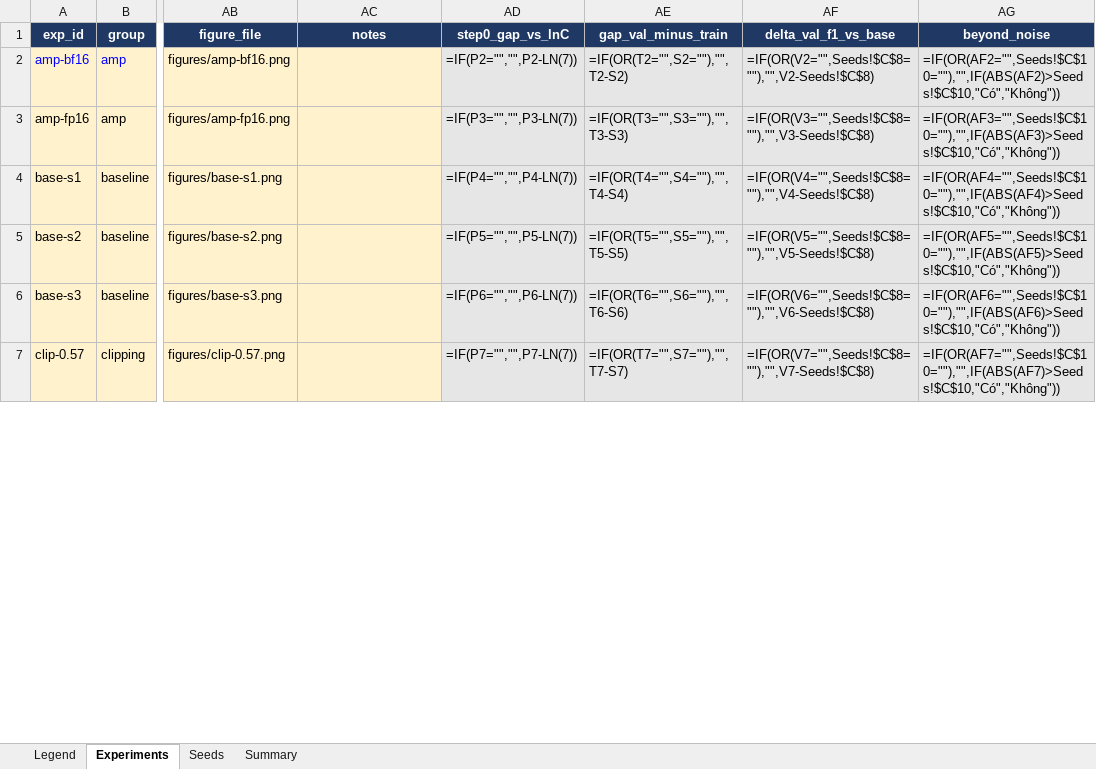
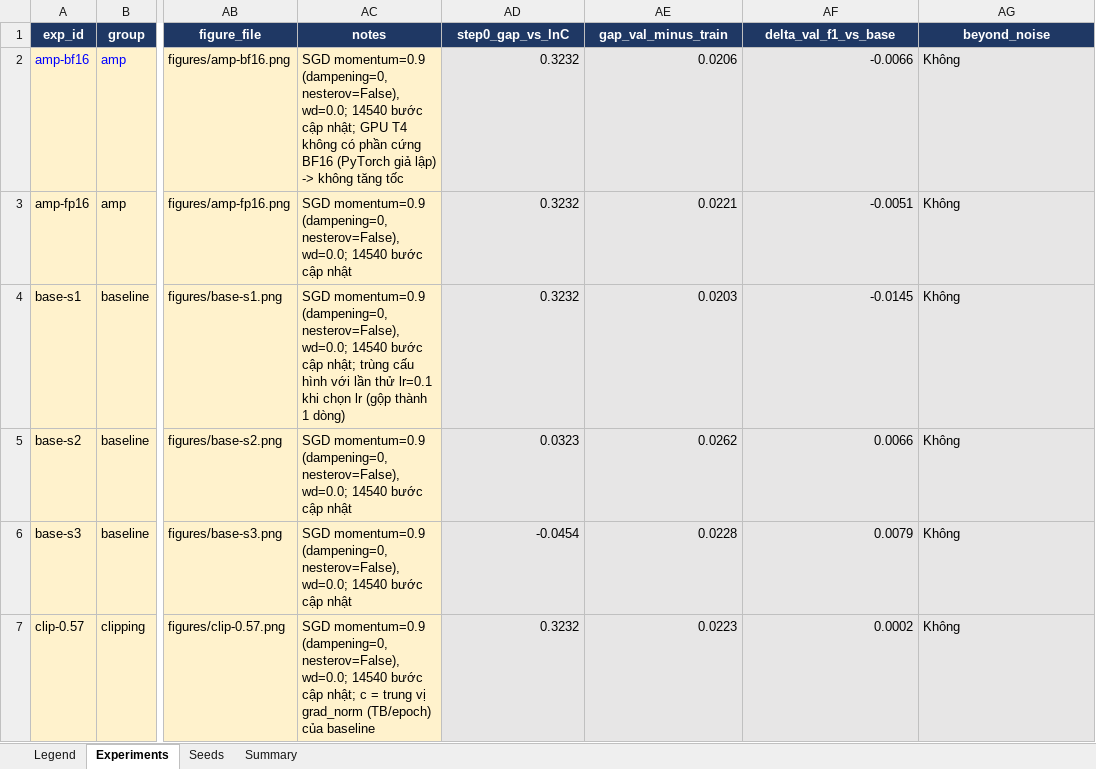
Before and after one commit to vietvuivui/K4-Track4-Day1-NguyenVanQuocViet-2A202602973-Neuralnetwork, an Excel workbook: submission_2A202602973/experiments.xlsx, sheet Experiments, drawn as a sheet; only a part is shown, gaps mark what is left out; values as stored, in another font and other column widths than the file's, no borders; formulas without a stored value are shown as written; the diff covers the shown part only; the diff names each change by its address in the sheet, - before the commit and + after, or states it on an @@ line.

Commit message:
Add report and final submission

```diff
--- a/submission_2A202602973/experiments.xlsx (sheet Experiments)
+++ b/submission_2A202602973/experiments.xlsx (sheet Experiments)
-AC2 (notes): (empty)
+AC2 (notes): SGD momentum=0.9 (dampening=0, nesterov=False), wd=0.0; 14540 bước cập nhật; GPU T4 không có phần cứng BF16 (PyTorch giả lập) -> không tăng tốc
-AD2 (step0_gap_vs_lnC): =IF(P2="","",P2-LN(7))
+AD2 (step0_gap_vs_lnC): 0.3232
-AE2 (gap_val_minus_train): =IF(OR(T2="",S2=""),"",T2-S2)
+AE2 (gap_val_minus_train): 0.0206
-AF2 (delta_val_f1_vs_base): =IF(OR(V2="",Seeds!$C$8=""),"",V2-Seeds!$C$8)
+AF2 (delta_val_f1_vs_base): -0.0066
-AG2 (beyond_noise): =IF(OR(AF2="",Seeds!$C$10=""),"",IF(ABS(AF2)>Seeds!$C$10,"Có","Không"))
+AG2 (beyond_noise): Không
-AC3 (notes): (empty)
+AC3 (notes): SGD momentum=0.9 (dampening=0, nesterov=False), wd=0.0; 14540 bước cập nhật
-AD3 (step0_gap_vs_lnC): =IF(P3="","",P3-LN(7))
+AD3 (step0_gap_vs_lnC): 0.3232
-AE3 (gap_val_minus_train): =IF(OR(T3="",S3=""),"",T3-S3)
+AE3 (gap_val_minus_train): 0.0221
-AF3 (delta_val_f1_vs_base): =IF(OR(V3="",Seeds!$C$8=""),"",V3-Seeds!$C$8)
+AF3 (delta_val_f1_vs_base): -0.0051
-AG3 (beyond_noise): =IF(OR(AF3="",Seeds!$C$10=""),"",IF(ABS(AF3)>Seeds!$C$10,"Có","Không"))
+AG3 (beyond_noise): Không
-AC4 (notes): (empty)
+AC4 (notes): SGD momentum=0.9 (dampening=0, nesterov=False), wd=0.0; 14540 bước cập nhật; trùng cấu hình với lần thử lr=0.1 khi chọn lr (gộp thành 1 dòng)
-AD4 (step0_gap_vs_lnC): =IF(P4="","",P4-LN(7))
+AD4 (step0_gap_vs_lnC): 0.3232
-AE4 (gap_val_minus_train): =IF(OR(T4="",S4=""),"",T4-S4)
+AE4 (gap_val_minus_train): 0.0203
-AF4 (delta_val_f1_vs_base): =IF(OR(V4="",Seeds!$C$8=""),"",V4-Seeds!$C$8)
+AF4 (delta_val_f1_vs_base): -0.0145
-AG4 (beyond_noise): =IF(OR(AF4="",Seeds!$C$10=""),"",IF(ABS(AF4)>Seeds!$C$10,"Có","Không"))
+AG4 (beyond_noise): Không
-AC5:AC6 (notes): (empty)
+AC5:AC6 (notes): SGD momentum=0.9 (dampening=0, nesterov=False), wd=0.0; 14540 bước cập nhật
-AD5 (step0_gap_vs_lnC): =IF(P5="","",P5-LN(7))
+AD5 (step0_gap_vs_lnC): 0.0323
-AE5 (gap_val_minus_train): =IF(OR(T5="",S5=""),"",T5-S5)
+AE5 (gap_val_minus_train): 0.0262
-AF5 (delta_val_f1_vs_base): =IF(OR(V5="",Seeds!$C$8=""),"",V5-Seeds!$C$8)
+AF5 (delta_val_f1_vs_base): 0.0066
-AG5 (beyond_noise): =IF(OR(AF5="",Seeds!$C$10=""),"",IF(ABS(AF5)>Seeds!$C$10,"Có","Không"))
+AG5 (beyond_noise): Không
-AD6 (step0_gap_vs_lnC): =IF(P6="","",P6-LN(7))
+AD6 (step0_gap_vs_lnC): -0.0454
-AE6 (gap_val_minus_train): =IF(OR(T6="",S6=""),"",T6-S6)
+AE6 (gap_val_minus_train): 0.0228
-AF6 (delta_val_f1_vs_base): =IF(OR(V6="",Seeds!$C$8=""),"",V6-Seeds!$C$8)
+AF6 (delta_val_f1_vs_base): 0.0079
-AG6 (beyond_noise): =IF(OR(AF6="",Seeds!$C$10=""),"",IF(ABS(AF6)>Seeds!$C$10,"Có","Không"))
+AG6 (beyond_noise): Không
-AC7 (notes): (empty)
+AC7 (notes): SGD momentum=0.9 (dampening=0, nesterov=False), wd=0.0; 14540 bước cập nhật; c = trung vị grad_norm (TB/epoch) của baseline
-AD7 (step0_gap_vs_lnC): =IF(P7="","",P7-LN(7))
+AD7 (step0_gap_vs_lnC): 0.3232
-AE7 (gap_val_minus_train): =IF(OR(T7="",S7=""),"",T7-S7)
+AE7 (gap_val_minus_train): 0.0223
-AF7 (delta_val_f1_vs_base): =IF(OR(V7="",Seeds!$C$8=""),"",V7-Seeds!$C$8)
+AF7 (delta_val_f1_vs_base): 0.0002
-AG7 (beyond_noise): =IF(OR(AF7="",Seeds!$C$10=""),"",IF(ABS(AF7)>Seeds!$C$10,"Có","Không"))
+AG7 (beyond_noise): Không
```
Also changed, not shown: 29 removed rows and 125 edited cells elsewhere in this sheet, sheet Summary, sheet Seeds, formulas that keep their value, 2 other files.
